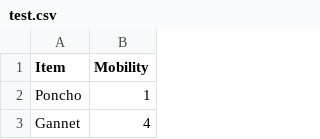
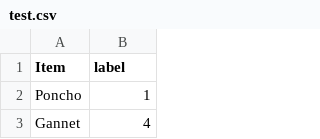
Before and after one commit to Jacob-Chmura/plausibility-vaccine, a CSV file: data/property_data/Mobility/test.csv, drawn as a sheet; only a part is shown.

```diff
--- a/data/property_data/Mobility/test.csv
+++ b/data/property_data/Mobility/test.csv
@@ -1,2 +1,2 @@
-Item,Mobility
+Item,label
 Poncho,1
```
Also changed, not shown: data/property_data/Mobility/train.csv, data/property_data/Sentience/test.csv, 17 other files.
